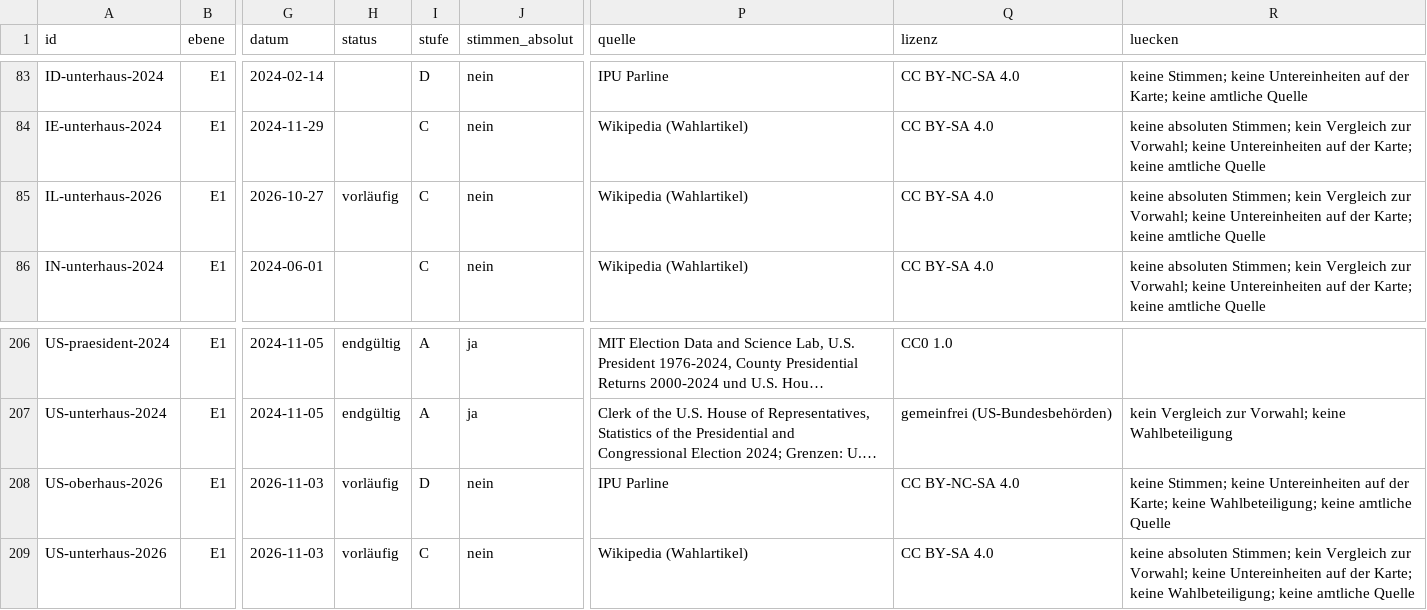
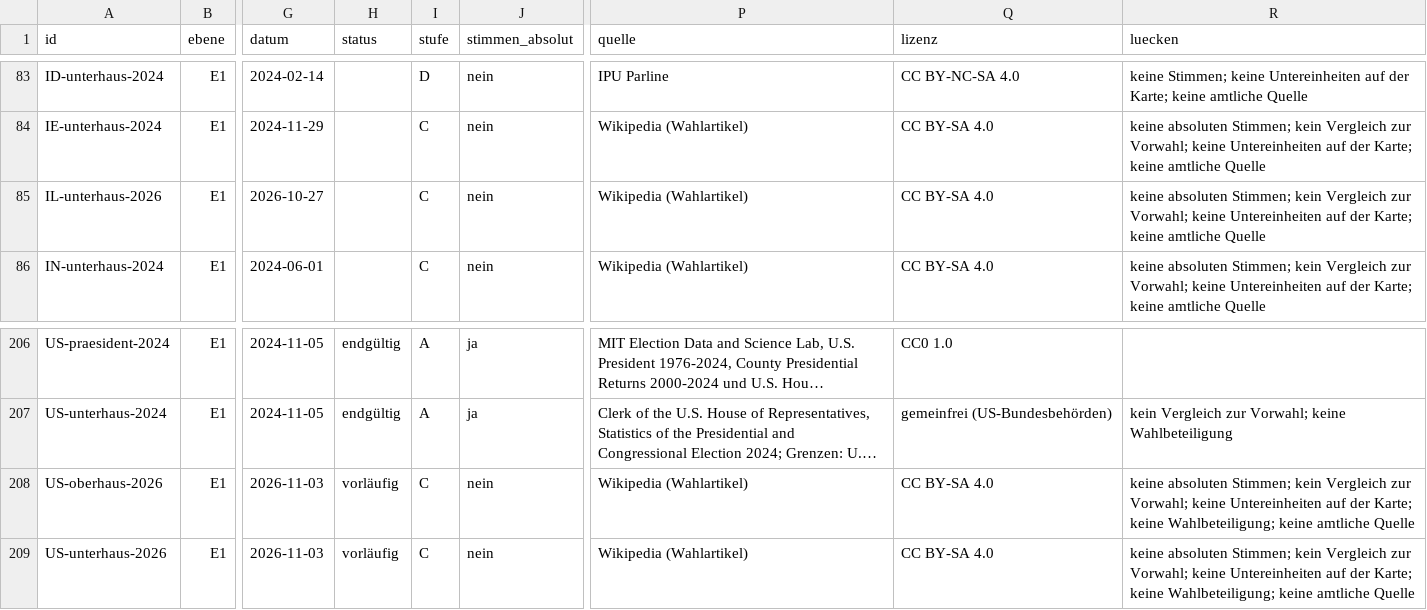
Before and after one commit to chillkrote/Unternehmenskennzahlen, a CSV file: wahlen/abdeckung.csv, drawn as a sheet; only a part is shown, gaps mark what is left out; long unchanged cells end in …; the diff names each change by its address in the sheet, - before the commit and + after, or states it on an @@ line.

```diff
--- a/wahlen/abdeckung.csv
+++ b/wahlen/abdeckung.csv
-H85 (status): vorläufig
+H85 (status): (empty)
-I208 (stufe): D
+I208 (stufe): C
-P208 (quelle): IPU Parline
+P208 (quelle): Wikipedia (Wahlartikel)
-Q208 (lizenz): CC BY-NC-SA 4.0
+Q208 (lizenz): CC BY-SA 4.0
-R208 (luecken): keine Stimmen; keine Untereinheiten…
+R208 (luecken): keine absoluten Stimmen; kein Vergleich zur Vorwahl; keine Untereinheiten…
```
Also changed, not shown: 7 other files.
